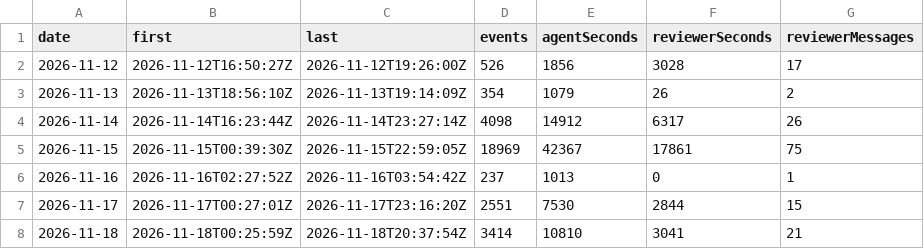
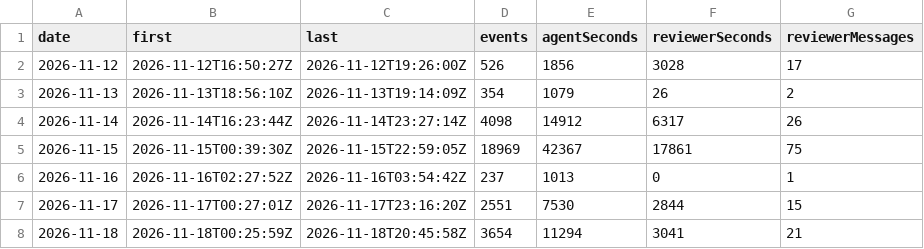
Before and after one commit to betsalel-williamson/ncurses, a CSV file: site/data/session/daily.csv, drawn as a sheet.

```diff
--- a/site/data/session/daily.csv
+++ b/site/data/session/daily.csv
@@ -7,2 +7,2 @@ date,first,last,events,agentSeconds,reviewerSeconds,reviewerMessages
 2026-11-17,2026-11-17T00:27:01Z,2026-11-17T23:16:20Z,2551,7530,2844,15
-2026-11-18,2026-11-18T00:25:59Z,2026-11-18T20:37:54Z,3414,10810,3041,21
+2026-11-18,2026-11-18T00:25:59Z,2026-11-18T20:45:58Z,3654,11294,3041,21
```
Also changed, not shown: 2 other files.
